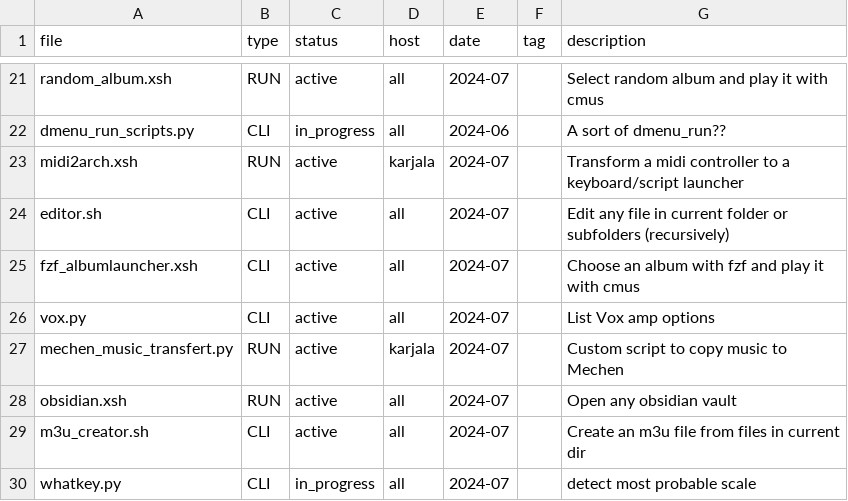
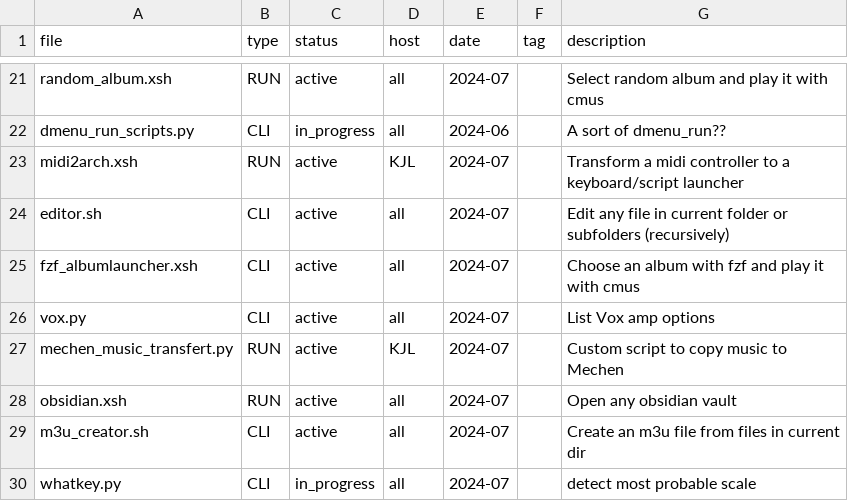
Before and after one commit to matias-ceau/scripts, a CSV file: data/script_info.csv, drawn as a sheet; only a part is shown, gaps mark what is left out.

Commit message:
minor modif to script hosts

```diff
--- a/data/script_info.csv
+++ b/data/script_info.csv
@@ -22,3 +22,3 @@ random_album.xsh,RUN,active,all,2024-07,,"Select random album and play it with c
 dmenu_run_scripts.py,CLI,in_progress,all,2024-06,,"A sort of dmenu_run??"
-midi2arch.xsh,RUN,active,karjala,2024-07,,"Transform a midi controller to a keyboard/script launcher"
+midi2arch.xsh,RUN,active,KJL,2024-07,,"Transform a midi controller to a keyboard/script launcher"
 editor.sh,CLI,active,all,2024-07,,"Edit any file in current folder or subfolders (recursively)"
@@ -26,3 +26,3 @@ fzf_albumlauncher.xsh,CLI,active,all,2024-07,,"Choose an album with fzf and play
 vox.py,CLI,active,all,2024-07,,"List Vox amp options"
-mechen_music_transfert.py,RUN,active,karjala,2024-07,,"Custom script to copy music to Mechen"
+mechen_music_transfert.py,RUN,active,KJL,2024-07,,"Custom script to copy music to Mechen"
 obsidian.xsh,RUN,active,all,2024-07,,"Open any obsidian vault"
```
Also changed, not shown: 3 other files.
